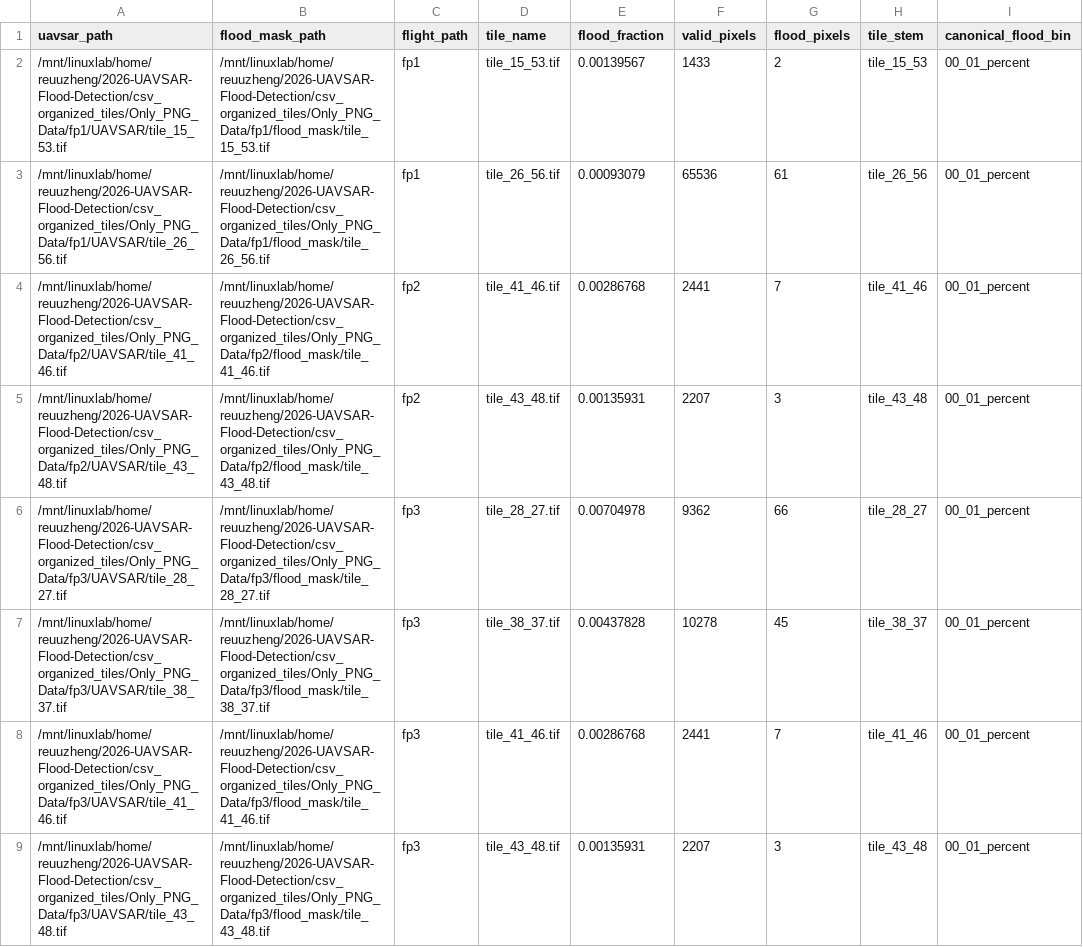
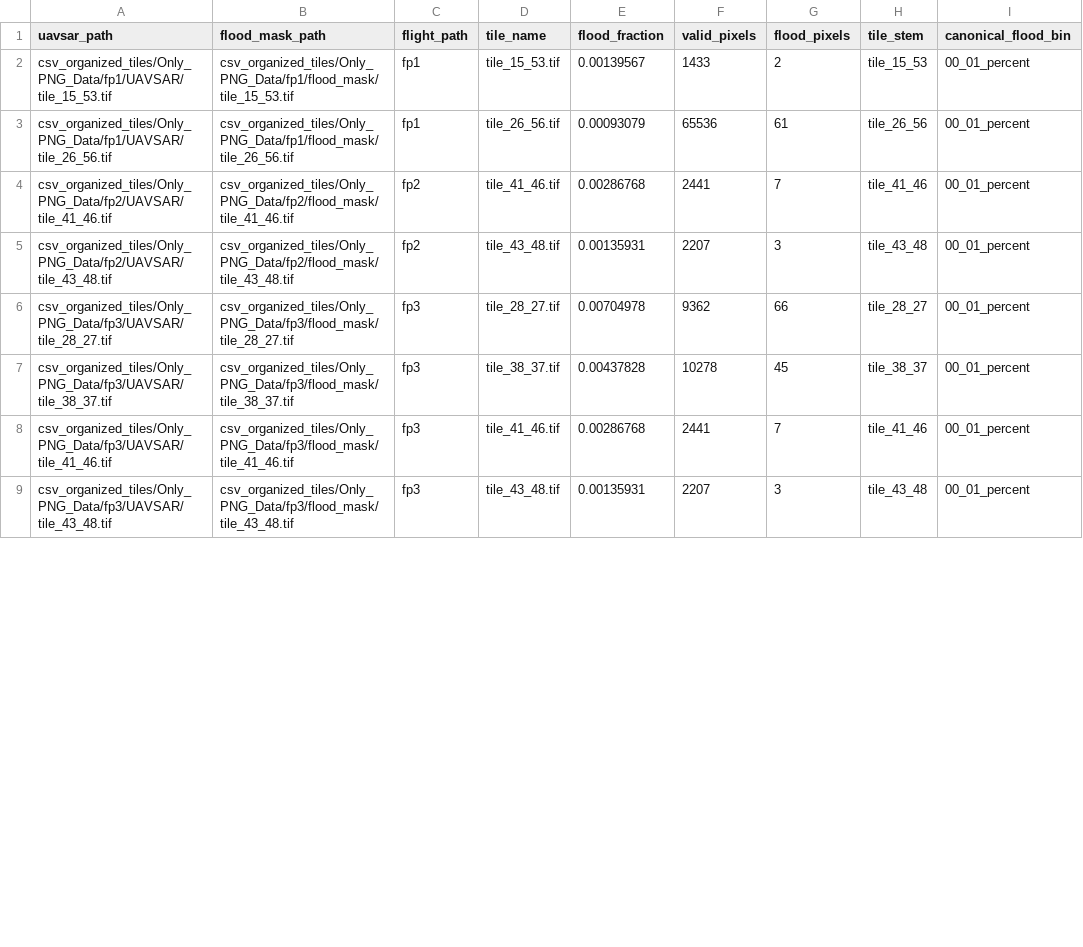
Before and after one commit to alea-atkinson/2026-UAVSAR-Flood-Detection, a CSV file: csv_organized_tiles/Only_PNG_Data/fb_nonoverlap_splits/target_00_01_percent/test.csv, drawn as a sheet; only a part is shown; the diff covers the shown part only; the diff names each change by its address in the sheet, - before the commit and + after, or states it on an @@ line.

Commit message:
add flood basket splits for florence

```diff
--- a/csv_organized_tiles/Only_PNG_Data/fb_nonoverlap_splits/target_00_01_percent/test.csv
+++ b/csv_organized_tiles/Only_PNG_Data/fb_nonoverlap_splits/target_00_01_percent/test.csv
-A2 (uavsar_path): /mnt/linuxlab/home/reuuzheng/2026-UAVSAR-Flood-Detection/csv_organized_tiles/Only_PNG_Data/fp1/UAVSAR/tile_15_53.tif
+A2 (uavsar_path): csv_organized_tiles/Only_PNG_Data/fp1/UAVSAR/tile_15_53.tif
-B2 (flood_mask_path): /mnt/linuxlab/home/reuuzheng/2026-UAVSAR-Flood-Detection/csv_organized_tiles/Only_PNG_Data/fp1/flood_mask/tile_15_53.tif
+B2 (flood_mask_path): csv_organized_tiles/Only_PNG_Data/fp1/flood_mask/tile_15_53.tif
-A3 (uavsar_path): /mnt/linuxlab/home/reuuzheng/2026-UAVSAR-Flood-Detection/csv_organized_tiles/Only_PNG_Data/fp1/UAVSAR/tile_26_56.tif
+A3 (uavsar_path): csv_organized_tiles/Only_PNG_Data/fp1/UAVSAR/tile_26_56.tif
-B3 (flood_mask_path): /mnt/linuxlab/home/reuuzheng/2026-UAVSAR-Flood-Detection/csv_organized_tiles/Only_PNG_Data/fp1/flood_mask/tile_26_56.tif
+B3 (flood_mask_path): csv_organized_tiles/Only_PNG_Data/fp1/flood_mask/tile_26_56.tif
-A4 (uavsar_path): /mnt/linuxlab/home/reuuzheng/2026-UAVSAR-Flood-Detection/csv_organized_tiles/Only_PNG_Data/fp2/UAVSAR/tile_41_46.tif
+A4 (uavsar_path): csv_organized_tiles/Only_PNG_Data/fp2/UAVSAR/tile_41_46.tif
-B4 (flood_mask_path): /mnt/linuxlab/home/reuuzheng/2026-UAVSAR-Flood-Detection/csv_organized_tiles/Only_PNG_Data/fp2/flood_mask/tile_41_46.tif
+B4 (flood_mask_path): csv_organized_tiles/Only_PNG_Data/fp2/flood_mask/tile_41_46.tif
-A5 (uavsar_path): /mnt/linuxlab/home/reuuzheng/2026-UAVSAR-Flood-Detection/csv_organized_tiles/Only_PNG_Data/fp2/UAVSAR/tile_43_48.tif
+A5 (uavsar_path): csv_organized_tiles/Only_PNG_Data/fp2/UAVSAR/tile_43_48.tif
-B5 (flood_mask_path): /mnt/linuxlab/home/reuuzheng/2026-UAVSAR-Flood-Detection/csv_organized_tiles/Only_PNG_Data/fp2/flood_mask/tile_43_48.tif
+B5 (flood_mask_path): csv_organized_tiles/Only_PNG_Data/fp2/flood_mask/tile_43_48.tif
-A6 (uavsar_path): /mnt/linuxlab/home/reuuzheng/2026-UAVSAR-Flood-Detection/csv_organized_tiles/Only_PNG_Data/fp3/UAVSAR/tile_28_27.tif
+A6 (uavsar_path): csv_organized_tiles/Only_PNG_Data/fp3/UAVSAR/tile_28_27.tif
-B6 (flood_mask_path): /mnt/linuxlab/home/reuuzheng/2026-UAVSAR-Flood-Detection/csv_organized_tiles/Only_PNG_Data/fp3/flood_mask/tile_28_27.tif
+B6 (flood_mask_path): csv_organized_tiles/Only_PNG_Data/fp3/flood_mask/tile_28_27.tif
-A7 (uavsar_path): /mnt/linuxlab/home/reuuzheng/2026-UAVSAR-Flood-Detection/csv_organized_tiles/Only_PNG_Data/fp3/UAVSAR/tile_38_37.tif
+A7 (uavsar_path): csv_organized_tiles/Only_PNG_Data/fp3/UAVSAR/tile_38_37.tif
-B7 (flood_mask_path): /mnt/linuxlab/home/reuuzheng/2026-UAVSAR-Flood-Detection/csv_organized_tiles/Only_PNG_Data/fp3/flood_mask/tile_38_37.tif
+B7 (flood_mask_path): csv_organized_tiles/Only_PNG_Data/fp3/flood_mask/tile_38_37.tif
-A8 (uavsar_path): /mnt/linuxlab/home/reuuzheng/2026-UAVSAR-Flood-Detection/csv_organized_tiles/Only_PNG_Data/fp3/UAVSAR/tile_41_46.tif
+A8 (uavsar_path): csv_organized_tiles/Only_PNG_Data/fp3/UAVSAR/tile_41_46.tif
-B8 (flood_mask_path): /mnt/linuxlab/home/reuuzheng/2026-UAVSAR-Flood-Detection/csv_organized_tiles/Only_PNG_Data/fp3/flood_mask/tile_41_46.tif
+B8 (flood_mask_path): csv_organized_tiles/Only_PNG_Data/fp3/flood_mask/tile_41_46.tif
-A9 (uavsar_path): /mnt/linuxlab/home/reuuzheng/2026-UAVSAR-Flood-Detection/csv_organized_tiles/Only_PNG_Data/fp3/UAVSAR/tile_43_48.tif
+A9 (uavsar_path): csv_organized_tiles/Only_PNG_Data/fp3/UAVSAR/tile_43_48.tif
-B9 (flood_mask_path): /mnt/linuxlab/home/reuuzheng/2026-UAVSAR-Flood-Detection/csv_organized_tiles/Only_PNG_Data/fp3/flood_mask/tile_43_48.tif
+B9 (flood_mask_path): csv_organized_tiles/Only_PNG_Data/fp3/flood_mask/tile_43_48.tif
```
Also changed, not shown: 62 edited cells elsewhere in this file, csv_organized_tiles/Only_PNG_Data/fb_nonoverlap_splits/target_01_02_percent/test.csv, 19 other files.
